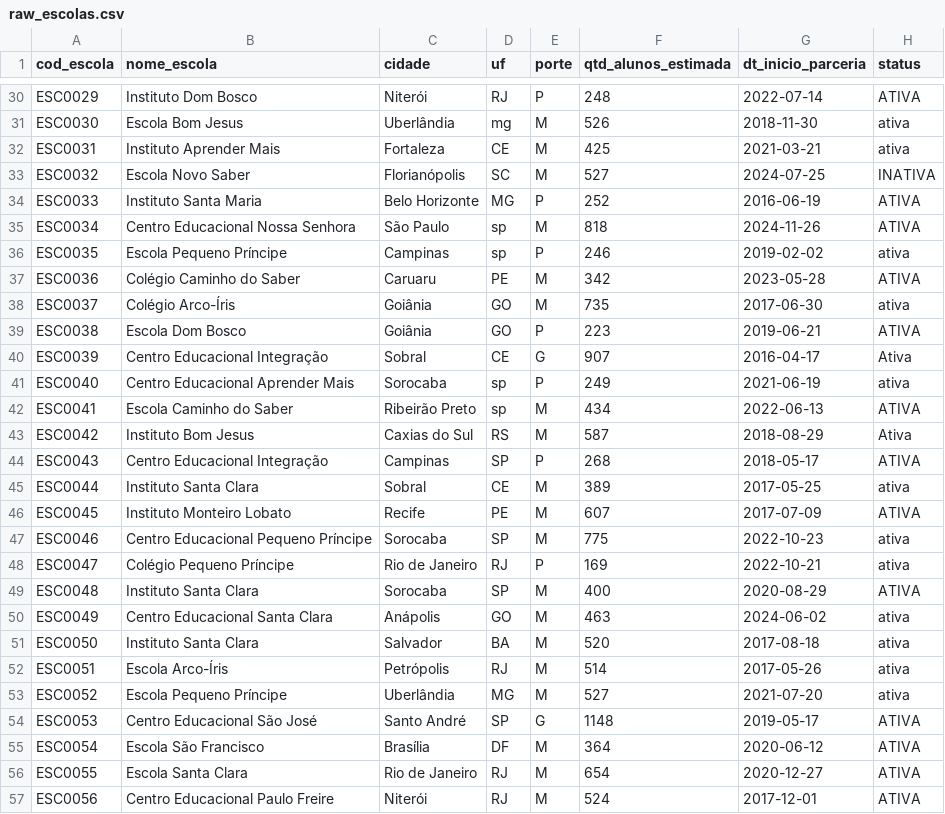
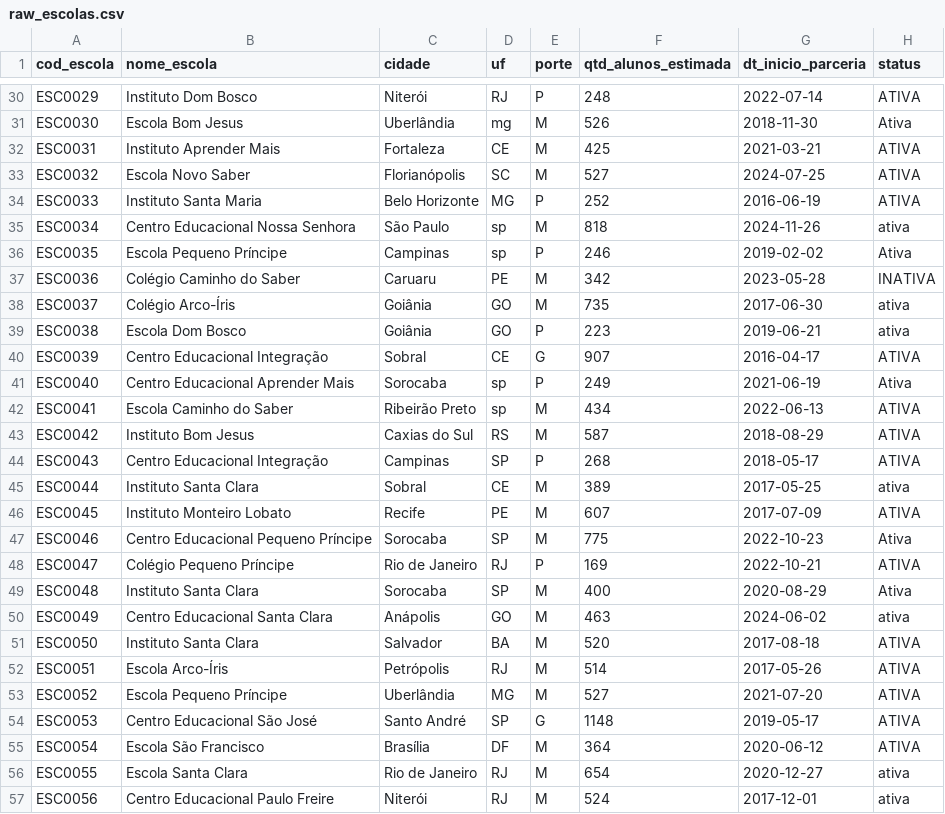
Before and after one commit to leonardodgomes/dbt-educacao-analytics, a CSV file: seeds/raw/raw_escolas.csv, drawn as a sheet; only a part is shown, gaps mark what is left out; the diff covers the shown part only.

```diff
--- a/seeds/raw/raw_escolas.csv
+++ b/seeds/raw/raw_escolas.csv
@@ -31,14 +31,14 @@ ESC0029,Instituto Dom Bosco,Niterói,RJ,P,248,2022-07-14, ATIVA
-ESC0030,Escola Bom Jesus,Uberlândia,mg,M,526,2018-11-30,ativa
-ESC0031,Instituto Aprender Mais,Fortaleza,CE,M,425,2021-03-21,ativa
-ESC0032,Escola Novo Saber,Florianópolis,SC,M,527,2024-07-25,INATIVA
+ESC0030,Escola Bom Jesus,Uberlândia,mg,M,526,2018-11-30,Ativa
+ESC0031,Instituto Aprender Mais,Fortaleza,CE,M,425,2021-03-21, ATIVA
+ESC0032,Escola Novo Saber,Florianópolis,SC,M,527,2024-07-25, ATIVA
 ESC0033,Instituto Santa Maria,Belo Horizonte,MG,P,252,2016-06-19, ATIVA
-ESC0034,Centro Educacional Nossa Senhora,São Paulo,sp,M,818,2024-11-26,ATIVA
-ESC0035,Escola Pequeno Príncipe,Campinas,sp,P,246,2019-02-02,ativa
-ESC0036,Colégio Caminho do Saber,Caruaru,PE,M,342,2023-05-28,ATIVA
+ESC0034,Centro Educacional Nossa Senhora,São Paulo,sp,M,818,2024-11-26,ativa
+ESC0035,Escola Pequeno Príncipe,Campinas,sp,P,246,2019-02-02,Ativa
+ESC0036,Colégio Caminho do Saber,Caruaru,PE,M,342,2023-05-28,INATIVA
 ESC0037,Colégio Arco-Íris,Goiânia,GO,M,735,2017-06-30,ativa
-ESC0038,Escola Dom Bosco,Goiânia,GO,P,223,2019-06-21, ATIVA
-ESC0039,Centro Educacional Integração,Sobral,CE,G,907,2016-04-17,Ativa
-ESC0040,Centro Educacional Aprender Mais,Sorocaba,sp,P,249,2021-06-19,ativa
+ESC0038,Escola Dom Bosco,Goiânia,GO,P,223,2019-06-21,ativa
+ESC0039,Centro Educacional Integração,Sobral,CE,G,907,2016-04-17, ATIVA
+ESC0040,Centro Educacional Aprender Mais,Sorocaba,sp,P,249,2021-06-19,Ativa
 ESC0041,Escola Caminho do Saber,Ribeirão Preto,sp,M,434,2022-06-13, ATIVA
-ESC0042,Instituto Bom Jesus,Caxias do Sul,RS,M,587,2018-08-29,Ativa
+ESC0042,Instituto Bom Jesus,Caxias do Sul,RS,M,587,2018-08-29,ATIVA
 ESC0043,Centro Educacional Integração,Campinas,SP,P,268,2018-05-17, ATIVA
@@ -47,7 +47,7 @@ ESC0045,Instituto Monteiro Lobato,Recife,PE,M,607,2017-07-09,ATIVA
-ESC0046,Centro Educacional Pequeno Príncipe,Sorocaba,SP,M,775,2022-10-23,ativa
-ESC0047,Colégio Pequeno Príncipe,Rio de Janeiro,RJ,P,169,2022-10-21,ativa
-ESC0048,Instituto Santa Clara,Sorocaba,SP,M,400,2020-08-29, ATIVA
+ESC0046,Centro Educacional Pequeno Príncipe,Sorocaba,SP,M,775,2022-10-23,Ativa
+ESC0047,Colégio Pequeno Príncipe,Rio de Janeiro,RJ,P,169,2022-10-21, ATIVA
+ESC0048,Instituto Santa Clara,Sorocaba,SP,M,400,2020-08-29,Ativa
 ESC0049,Centro Educacional Santa Clara,Anápolis,GO,M,463,2024-06-02,ativa
-ESC0050,Instituto Santa Clara,Salvador,BA,M,520,2017-08-18,ativa
-ESC0051,Escola Arco-Íris,Petrópolis,RJ,M,514,2017-05-26,ativa
-ESC0052,Escola Pequeno Príncipe,Uberlândia,MG,M,527,2021-07-20,ativa
+ESC0050,Instituto Santa Clara,Salvador,BA,M,520,2017-08-18,ATIVA
+ESC0051,Escola Arco-Íris,Petrópolis,RJ,M,514,2017-05-26, ATIVA
+ESC0052,Escola Pequeno Príncipe,Uberlândia,MG,M,527,2021-07-20,ATIVA
@@ -56,2 +56,2 @@ ESC0054,Escola São Francisco,Brasília,DF,M,364,2020-06-12,ATIVA
-ESC0055,Escola Santa Clara,Rio de Janeiro,RJ,M,654,2020-12-27,ATIVA
-ESC0056,Centro Educacional Paulo Freire,Niterói,RJ,M,524,2017-12-01,ATIVA
+ESC0055,Escola Santa Clara,Rio de Janeiro,RJ,M,654,2020-12-27,ativa
+ESC0056,Centro Educacional Paulo Freire,Niterói,RJ,M,524,2017-12-01,ativa
```
Also changed, not shown: 179 edited cells elsewhere in this file, seeds/raw/raw_alunos.csv, seeds/raw/raw_contratos.csv, 19 other files.
